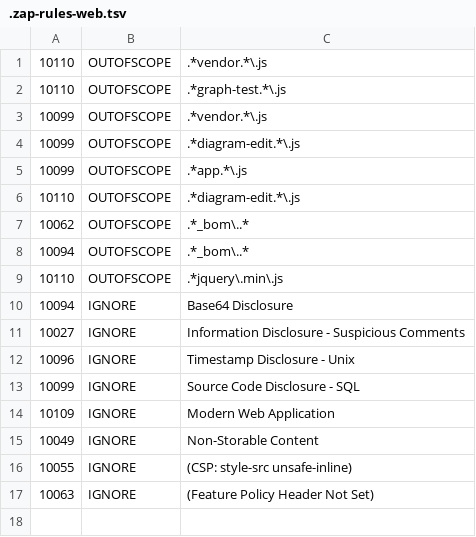
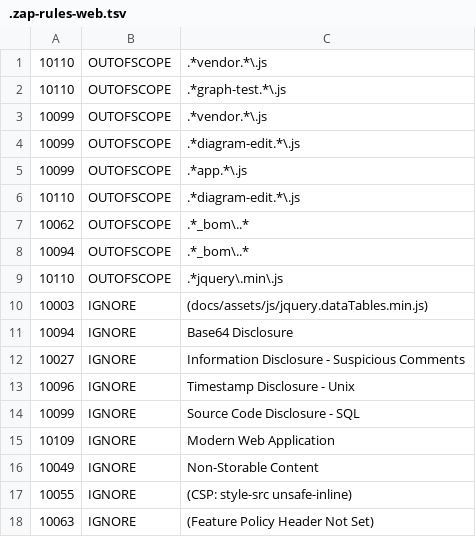
Before and after one commit to OWASP/threat-dragon, a TSV file: .github/workflows/.zap-rules-web.tsv, drawn as a sheet.

```diff
--- a/.github/workflows/.zap-rules-web.tsv
+++ b/.github/workflows/.zap-rules-web.tsv
@@ -9,2 +9,3 @@
 10110	OUTOFSCOPE	.*jquery\.min\.js
+10003	IGNORE	(docs/assets/js/jquery.dataTables.min.js)
 10094	IGNORE	Base64 Disclosure
```
Also changed, not shown: 2 other files.
